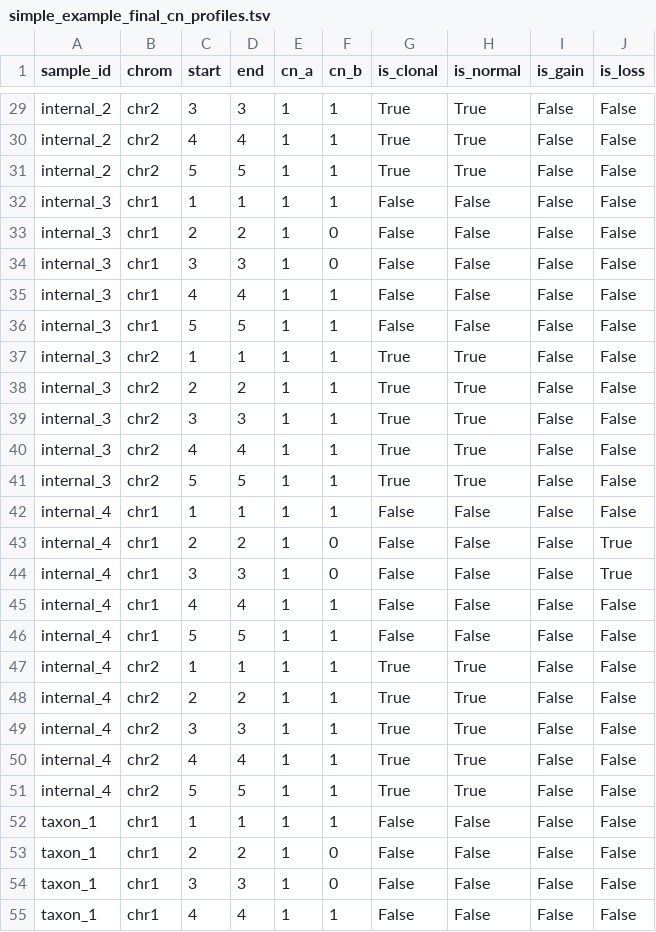
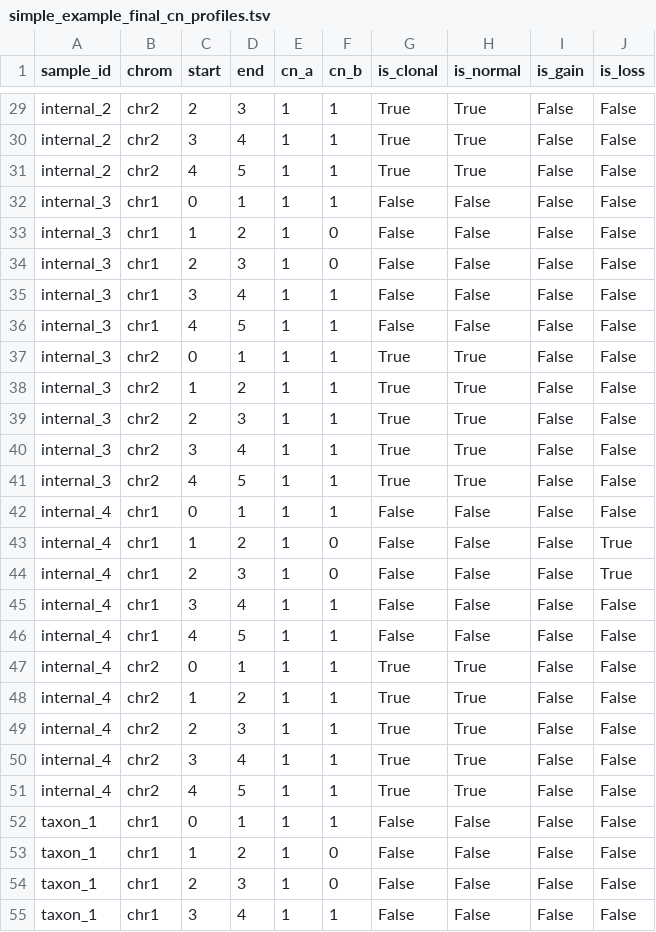
Before and after one commit to ICCB-Cologne/medicc2, a TSV file: examples/output/simple_example_final_cn_profiles.tsv, drawn as a sheet; only a part is shown, gaps mark what is left out; the diff covers the shown part only; the diff names each change by its address in the sheet, - before the commit and + after, or states it on an @@ line.

```diff
--- a/examples/output/simple_example_final_cn_profiles.tsv
+++ b/examples/output/simple_example_final_cn_profiles.tsv
-C29 (start): 3
+C29 (start): 2
-C30 (start): 4
+C30 (start): 3
-C31 (start): 5
+C31 (start): 4
-C32 (start): 1
+C32 (start): 0
-C33 (start): 2
+C33 (start): 1
-C34 (start): 3
+C34 (start): 2
-C35 (start): 4
+C35 (start): 3
-C36 (start): 5
+C36 (start): 4
-C37 (start): 1
+C37 (start): 0
-C38 (start): 2
+C38 (start): 1
-C39 (start): 3
+C39 (start): 2
-C40 (start): 4
+C40 (start): 3
-C41 (start): 5
+C41 (start): 4
-C42 (start): 1
+C42 (start): 0
-C43 (start): 2
+C43 (start): 1
-C44 (start): 3
+C44 (start): 2
-C45 (start): 4
+C45 (start): 3
-C46 (start): 5
+C46 (start): 4
-C47 (start): 1
+C47 (start): 0
-C48 (start): 2
+C48 (start): 1
-C49 (start): 3
+C49 (start): 2
-C50 (start): 4
+C50 (start): 3
-C51 (start): 5
+C51 (start): 4
-C52 (start): 1
+C52 (start): 0
-C53 (start): 2
+C53 (start): 1
-C54 (start): 3
+C54 (start): 2
-C55 (start): 4
+C55 (start): 3
```
Also changed, not shown: 73 edited cells elsewhere in this file, examples/simple_example/simple_example.tsv, 3 other files.
